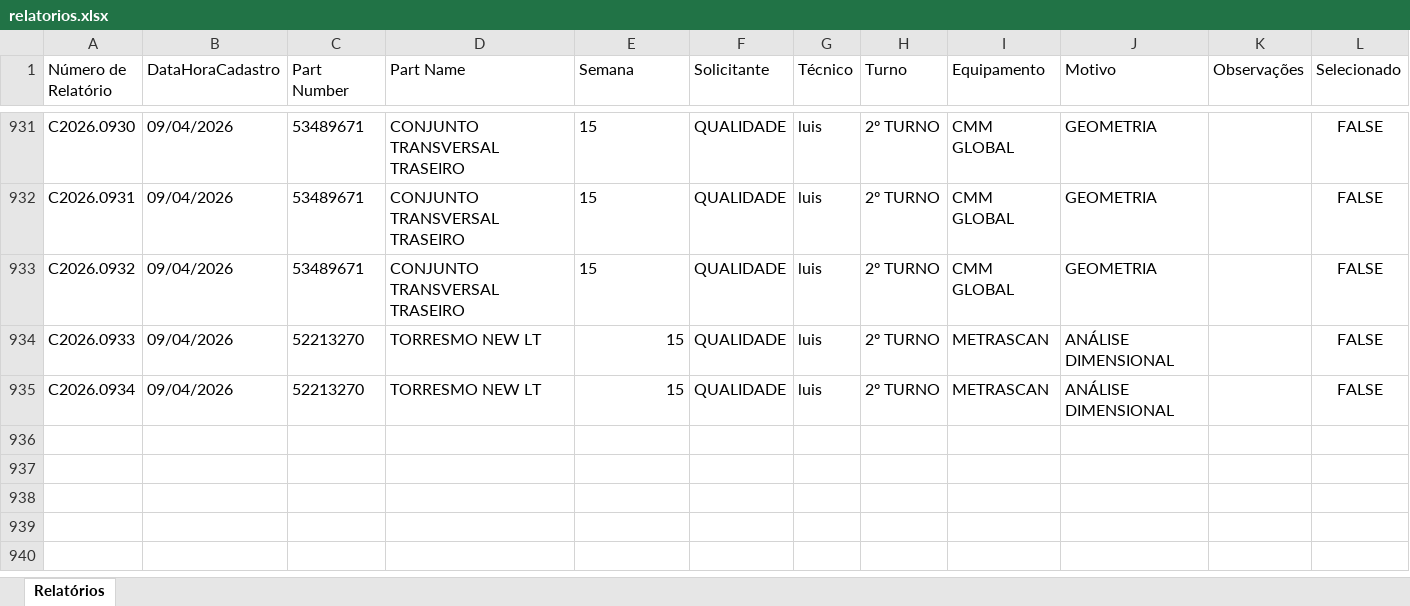
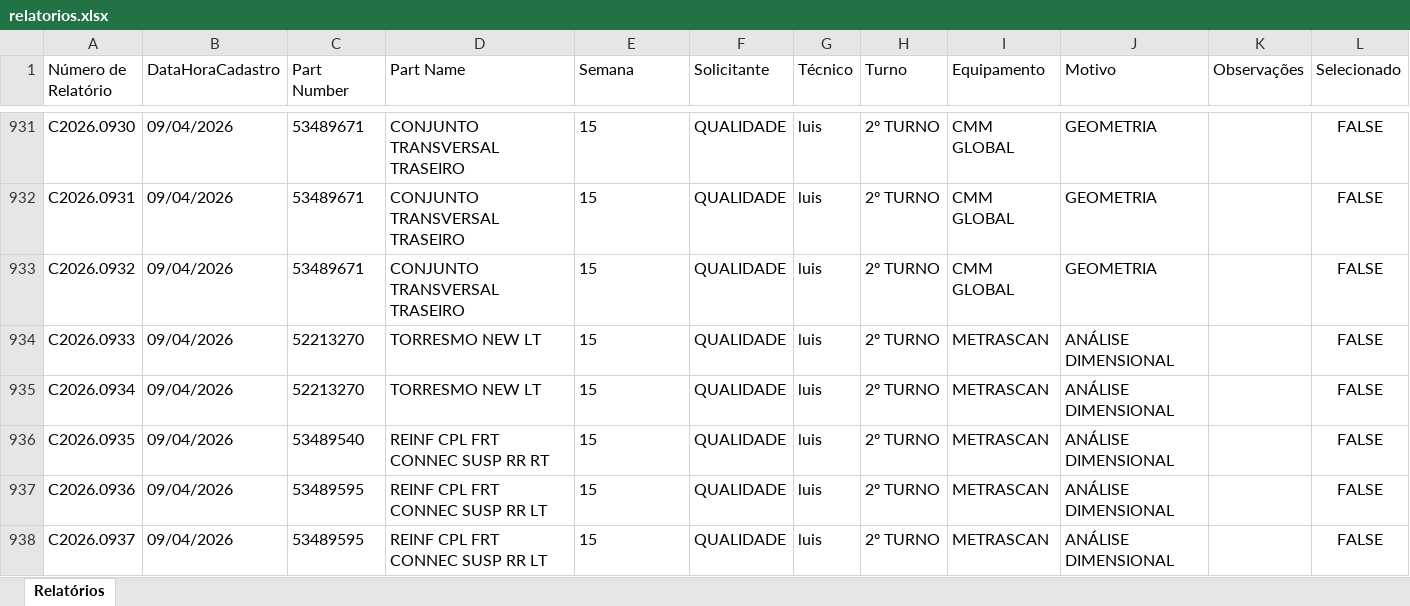
Before and after one commit to euluisdev/reports-save, an Excel workbook: data/relatorios.xlsx, sheet Relatórios, drawn as a sheet; only a part is shown, gaps mark what is left out; values as stored, in another font and other column widths than the file's, no borders; the diff names each change by its address in the sheet, - before the commit and + after, or states it on an @@ line.

```diff
--- a/data/relatorios.xlsx (sheet Relatórios)
+++ b/data/relatorios.xlsx (sheet Relatórios)
-E934:E935 alignment: right
+E934:E935 alignment: left
+row 936: C2026.0935 | 09/04/2026 | 53489540 | REINF CPL FRT CONNEC SUSP RR RT | 15 | QUALIDADE | luis | 2º TURNO | METRASCAN | ANÁLISE DIMENSIONAL |  | FALSE
+row 937: C2026.0936 | 09/04/2026 | 53489595 | REINF CPL FRT CONNEC SUSP RR LT | 15 | QUALIDADE | luis | 2º TURNO | METRASCAN | ANÁLISE DIMENSIONAL |  | FALSE
+row 938: C2026.0937 | 09/04/2026 | 53489595 | REINF CPL FRT CONNEC SUSP RR LT | 15 | QUALIDADE | luis | 2º TURNO | METRASCAN | ANÁLISE DIMENSIONAL |  | FALSE
```
Also changed, not shown: 1 other file.
